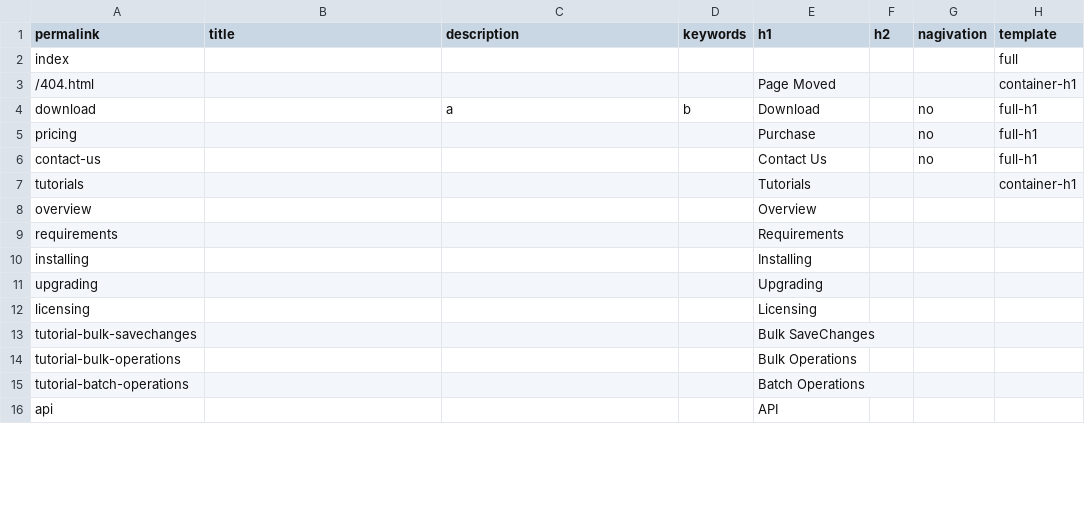
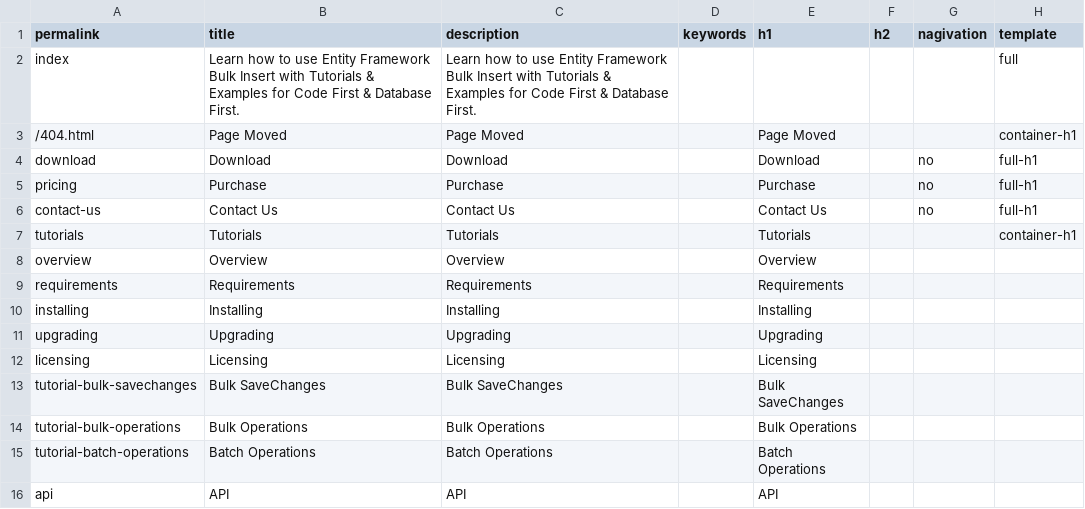
Before and after one commit to zzzprojects/EntityFramework-Extensions, a CSV file: docs/_data/meta.csv, drawn as a sheet; only a part is shown; the diff covers the shown part only.

Commit message:
update meta
update meta

```diff
--- a/docs/_data/meta.csv
+++ b/docs/_data/meta.csv
@@ -1,16 +1,16 @@
 permalink,title,description,keywords,h1,h2,nagivation,template
-index,,,,,,,full
-/404.html,,,,Page Moved,,,container-h1
-download,,a,b,Download,,no,full-h1
-pricing,,,,Purchase,,no,full-h1
-contact-us,,,,Contact Us,,no,full-h1
-tutorials,,,,Tutorials,,,container-h1
-overview,,,,Overview,,,
-requirements,,,,Requirements,,,
-installing,,,,Installing,,,
-upgrading,,,,Upgrading,,,
-licensing,,,,Licensing,,,
-tutorial-bulk-savechanges,,,,Bulk SaveChanges,,,
-tutorial-bulk-operations,,,,Bulk Operations,,,
-tutorial-batch-operations,,,,Batch Operations,,,
-api,,,,API,,,
+index,Learn how to use Entity Framework Bulk Insert with Tutorials & Examples for Code First & Database First.,Learn how to use Entity Framework Bulk Insert with Tutorials & Examples for Code First & Database First.,,,,,full
+/404.html,Page Moved,Page Moved,,Page Moved,,,container-h1
+download,Download,Download,,Download,,no,full-h1
+pricing,Purchase,Purchase,,Purchase,,no,full-h1
+contact-us,Contact Us,Contact Us,,Contact Us,,no,full-h1
+tutorials,Tutorials,Tutorials,,Tutorials,,,container-h1
+overview,Overview,Overview,,Overview,,,
+requirements,Requirements,Requirements,,Requirements,,,
+installing,Installing,Installing,,Installing,,,
+upgrading,Upgrading,Upgrading,,Upgrading,,,
+licensing,Licensing,Licensing,,Licensing,,,
+tutorial-bulk-savechanges,Bulk SaveChanges,Bulk SaveChanges,,Bulk SaveChanges,,,
+tutorial-bulk-operations,Bulk Operations,Bulk Operations,,Bulk Operations,,,
+tutorial-batch-operations,Batch Operations,Batch Operations,,Batch Operations,,,
+api,API,API,,API,,,
```
Also changed, not shown: 122 edited cells elsewhere in this file.
